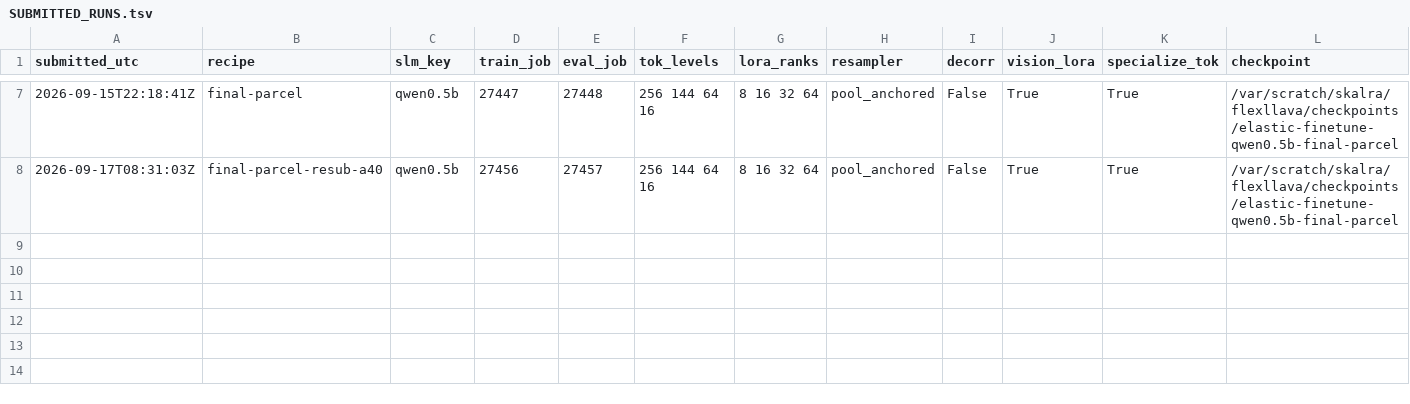
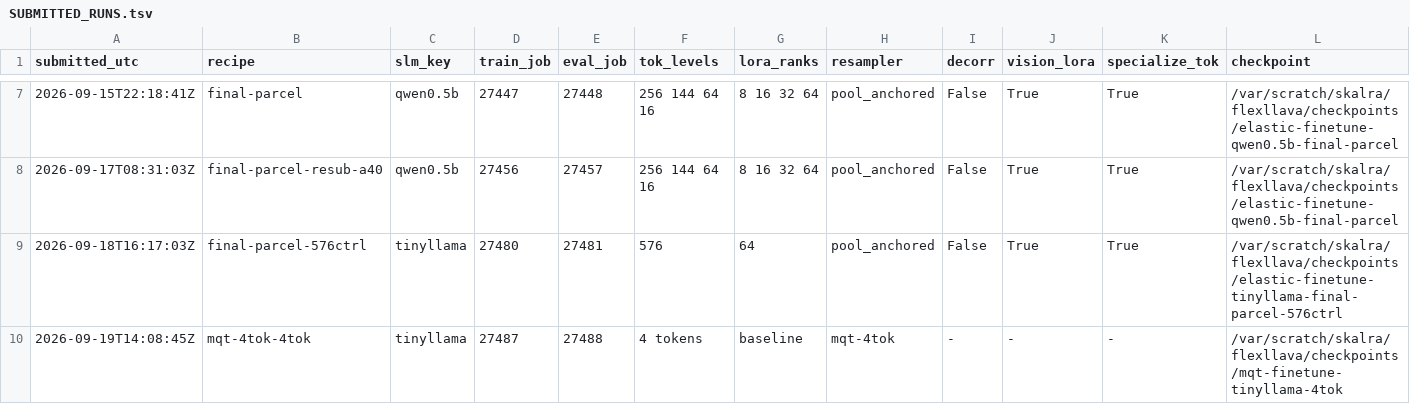
Before and after one commit to sudaksh14/FlexLLaVA, a TSV file: docs/SUBMITTED_RUNS.tsv, drawn as a sheet; only a part is shown, gaps mark what is left out.

Commit message:
added mqt baseline exps

```diff
--- a/docs/SUBMITTED_RUNS.tsv
+++ b/docs/SUBMITTED_RUNS.tsv
@@ -8 +8,3 @@ submitted_utc	recipe	slm_key	train_job	eval_job	tok_levels	lora_ranks	resampler
 2026-09-17T08:31:03Z	final-parcel-resub-a40	qwen0.5b	27456	27457	256 144 64 16	8 16 32 64	pool_anchored	False	True	True	/var/scratch/skalra/flexllava/checkpoints/elastic-finetune-qwen0.5b-final-parcel
+2026-09-18T16:17:03Z	final-parcel-576ctrl	tinyllama	27480	27481	576	64	pool_anchored	False	True	True	/var/scratch/skalra/flexllava/checkpoints/elastic-finetune-tinyllama-final-parcel-576ctrl
+2026-09-19T14:08:45Z	mqt-4tok-4tok	tinyllama	27487	27488	4 tokens	baseline	mqt-4tok	-	-	-	/var/scratch/skalra/flexllava/checkpoints/mqt-finetune-tinyllama-4tok
```
Also changed, not shown: 5 other files.
